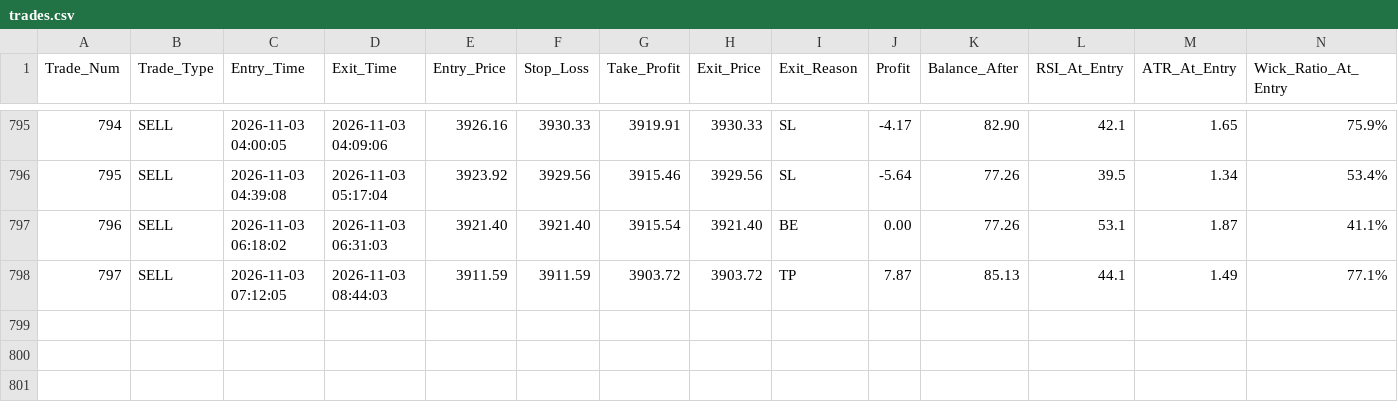
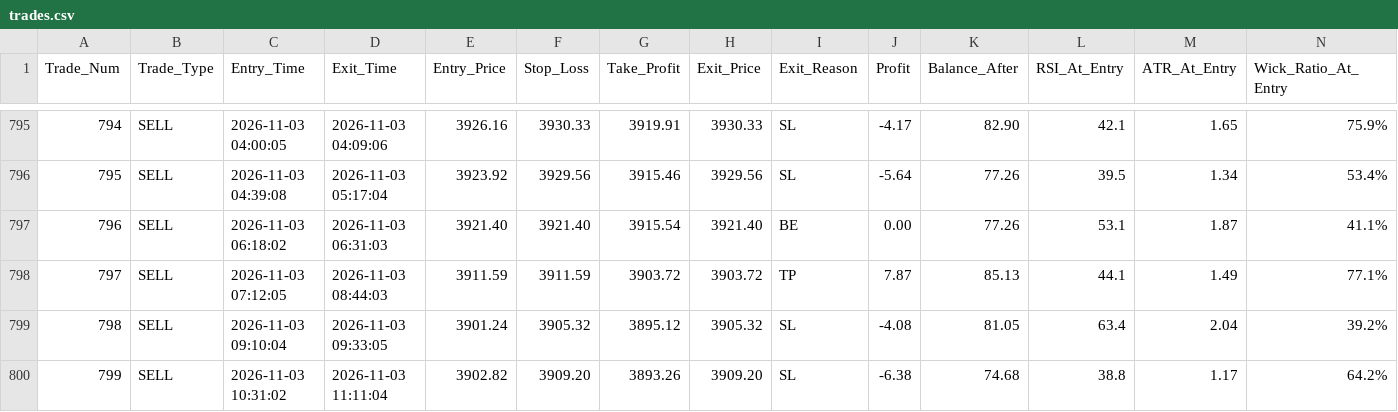
Before and after one commit to shashidaren/gold-trading-bot, a CSV file: trades.csv, drawn as a sheet; only a part is shown, gaps mark what is left out; rows hold the shown columns only; the diff names each change by its address in the sheet, - before the commit and + after, or states it on an @@ line.

Commit message:
data collection 416

```diff
--- a/trades.csv
+++ b/trades.csv
+row 799: 798 | SELL | 2026-11-03 09:10:04 | 2026-11-03 09:33:05 | 3901.24 | 3905.32 | 3895.12 | 3905.32 | SL | -4.08 | 81.05 | 63.4 | 2.04 | 39.2%
+row 800: 799 | SELL | 2026-11-03 10:31:02 | 2026-11-03 11:11:04 | 3902.82 | 3909.20 | 3893.26 | 3909.20 | SL | -6.38 | 74.68 | 38.8 | 1.17 | 64.2%
```
Also changed, not shown: 4 other files.
